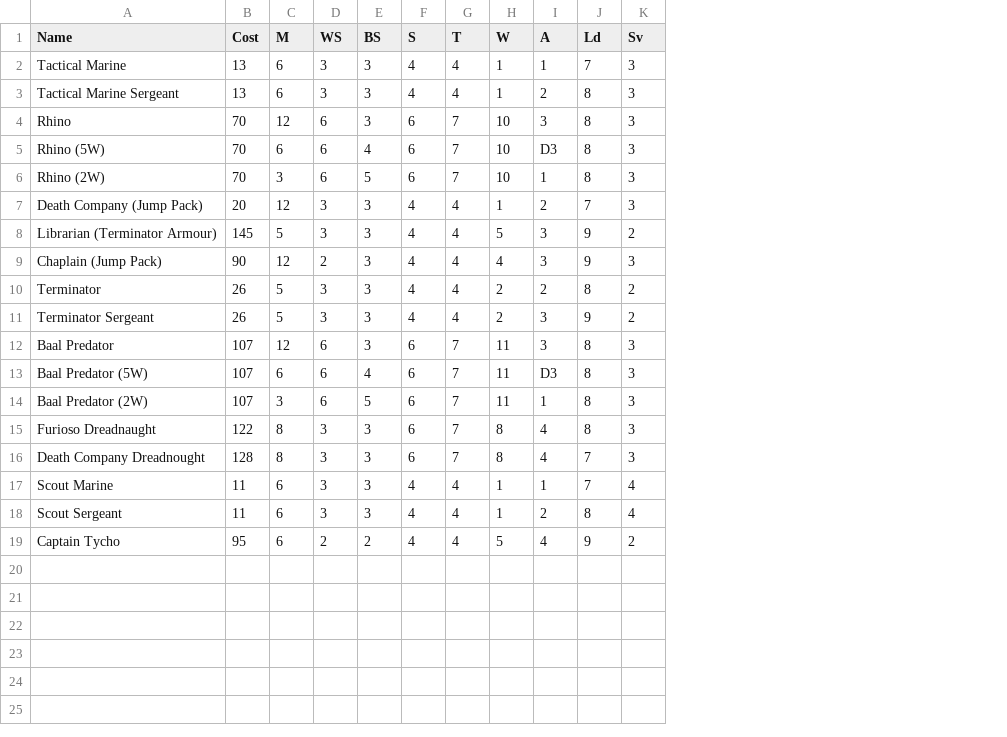
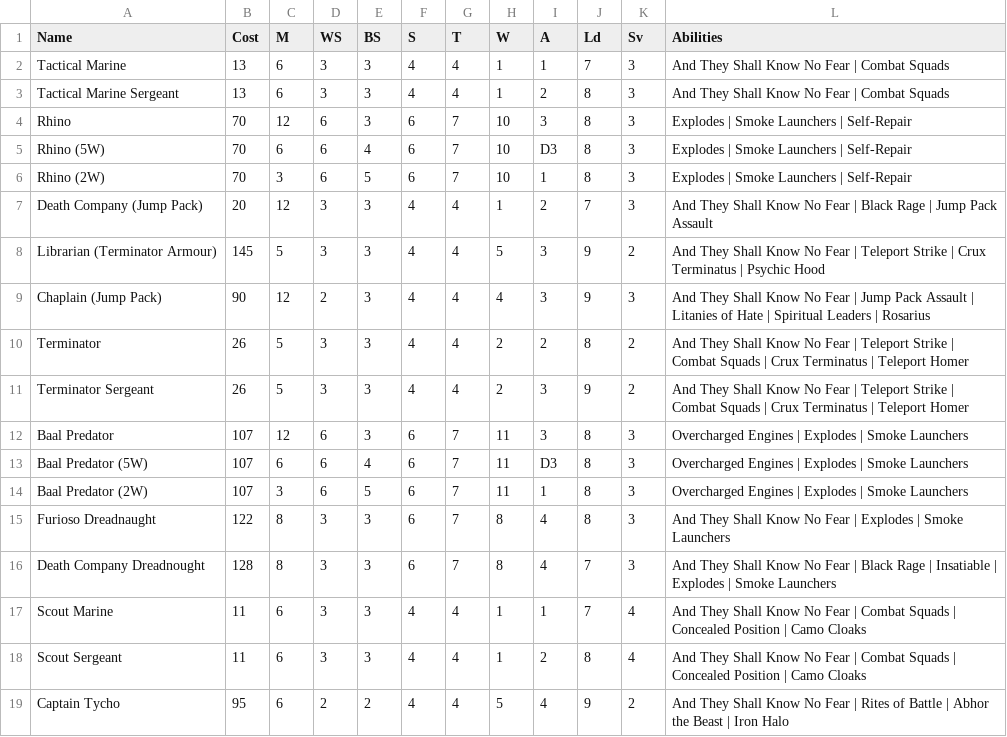
Before and after one commit to nathanrw/40k_army_lists, a CSV file: data/models.csv, drawn as a sheet; the diff names each change by its address in the sheet, - before the commit and + after, or states it on an @@ line.

Commit message:
Add abilities

```diff
--- a/data/models.csv
+++ b/data/models.csv
+column L (Abilities), rows 2-19: And They Shall Know No Fear | Combat Squads | And They Shall Know No Fear | Combat Squads | Explodes | Smoke Launchers | Self-Repair | Explodes | Smoke Launchers | Self-Repair | Explodes | Smoke Launchers | Self-Repair | And They Shall Know No Fear | Black Rage | Jump Pack Assault | And They Shall Know No Fear | Teleport Strike | Crux Terminatus | Psychic Hood | And They Shall Know No Fear | Jump Pack Assault | Litanies of Hate | Spiritual Leaders | Rosarius | And They Shall Know No Fear | Teleport Strike | Combat Squads | Crux Terminatus | Teleport Homer | And They Shall Know No Fear | Teleport Strike | Combat Squads | Crux Terminatus | Teleport Homer | Overcharged Engines | Explodes | Smoke Launchers | Overcharged Engines | Explodes | Smoke Launchers | Overcharged Engines | Explodes | Smoke Launchers | And They Shall Know No Fear | Explodes | Smoke Launchers | And They Shall Know No Fear | Black Rage | Insatiable | Explodes | Smoke Launchers | And They Shall Know No Fear | Combat Squads | Concealed Position | Camo Cloaks | And They Shall Know No Fear | Combat Squads | Concealed Position | Camo Cloaks | And They Shall Know No Fear | Rites of Battle | Abhor the Beast | Iron Halo
```
Also changed, not shown: 1 other file.
